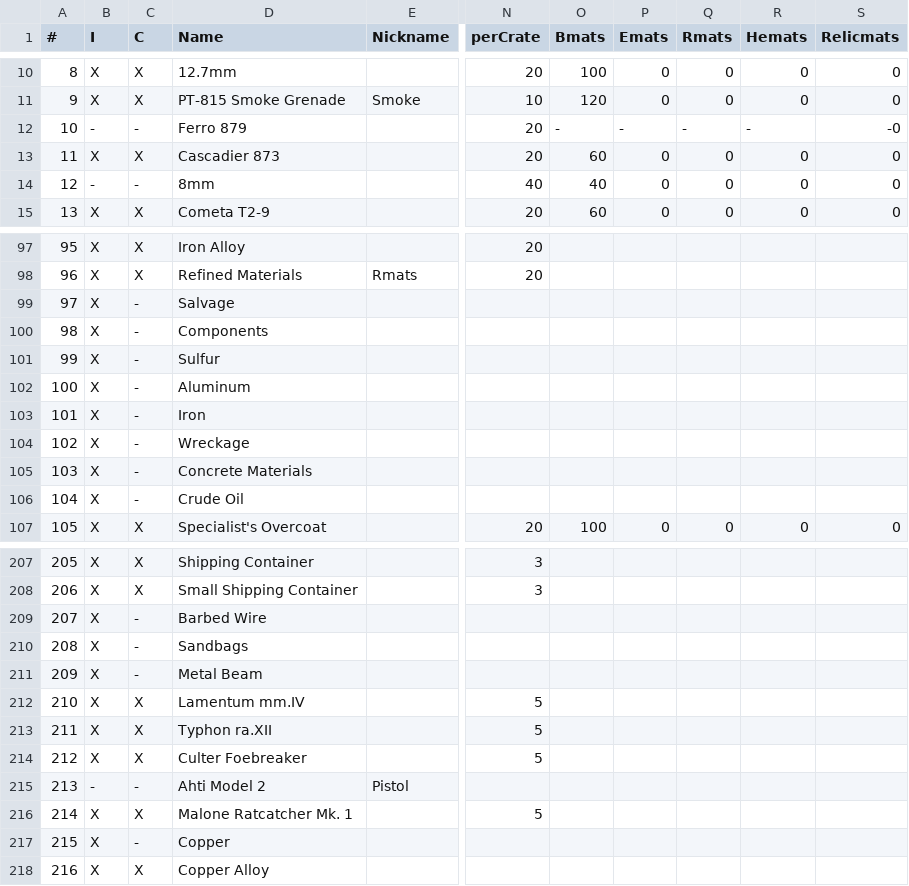
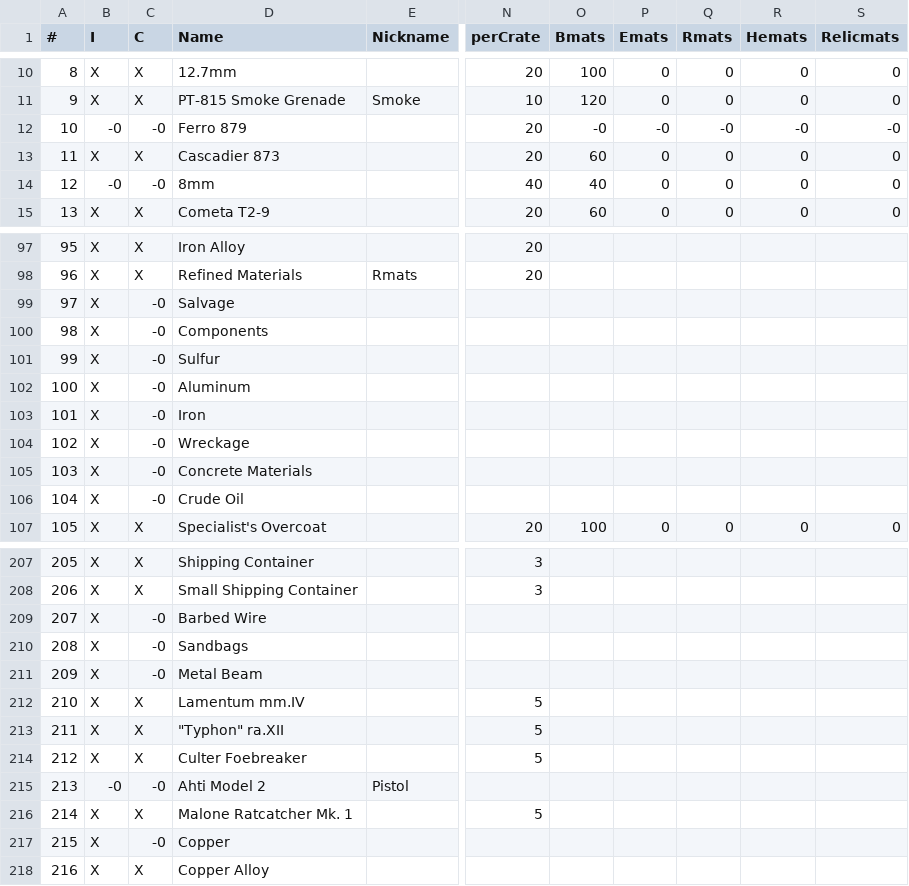
Before and after one commit to tehruttiger/Stockpiler, a CSV file: ItemNumbering.csv, drawn as a sheet; only a part is shown, gaps mark what is left out; the diff covers the shown part only; the diff names each change by its address in the sheet, - before the commit and + after, or states it on an @@ line.

Commit message:
fixed the csv some more.

```diff
--- a/ItemNumbering.csv
+++ b/ItemNumbering.csv
-B12 (I): -
+B12 (I): -0
-C12 (C): -
+C12 (C): -0
-O12 (Bmats): -
+O12 (Bmats): -0
-P12 (Emats): -
+P12 (Emats): -0
-Q12 (Rmats): -
+Q12 (Rmats): -0
-R12 (Hemats): -
+R12 (Hemats): -0
-B14 (I): -
+B14 (I): -0
-C14 (C): -
+C14 (C): -0
-C99:C106 (C): -
+C99:C106 (C): -0
-C209:C211 (C): -
+C209:C211 (C): -0
-D213 (Name): Typhon ra.XII
+D213 (Name): "Typhon" ra.XII
-B215 (I): -
+B215 (I): -0
-C215 (C): -
+C215 (C): -0
-C217 (C): -
+C217 (C): -0
```
Also changed, not shown: 22 edited cells elsewhere in this file.
